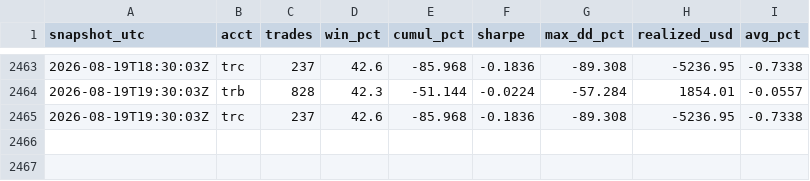
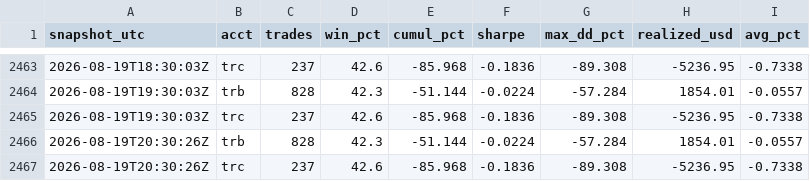
Before and after one commit to nielsvip/binance-sandbox, a CSV file: data/reports/trb_vs_trc_timeseries.csv, drawn as a sheet; only a part is shown, gaps mark what is left out; the diff names each change by its address in the sheet, - before the commit and + after, or states it on an @@ line.

```diff
--- a/data/reports/trb_vs_trc_timeseries.csv
+++ b/data/reports/trb_vs_trc_timeseries.csv
+row 2466: 2026-08-19T20:30:26Z | trb | 828 | 42.3 | -51.144 | -0.0224 | -57.284 | 1854.01 | -0.0557
+row 2467: 2026-08-19T20:30:26Z | trc | 237 | 42.6 | -85.968 | -0.1836 | -89.308 | -5236.95 | -0.7338
```
Also changed, not shown: 32 other files.
